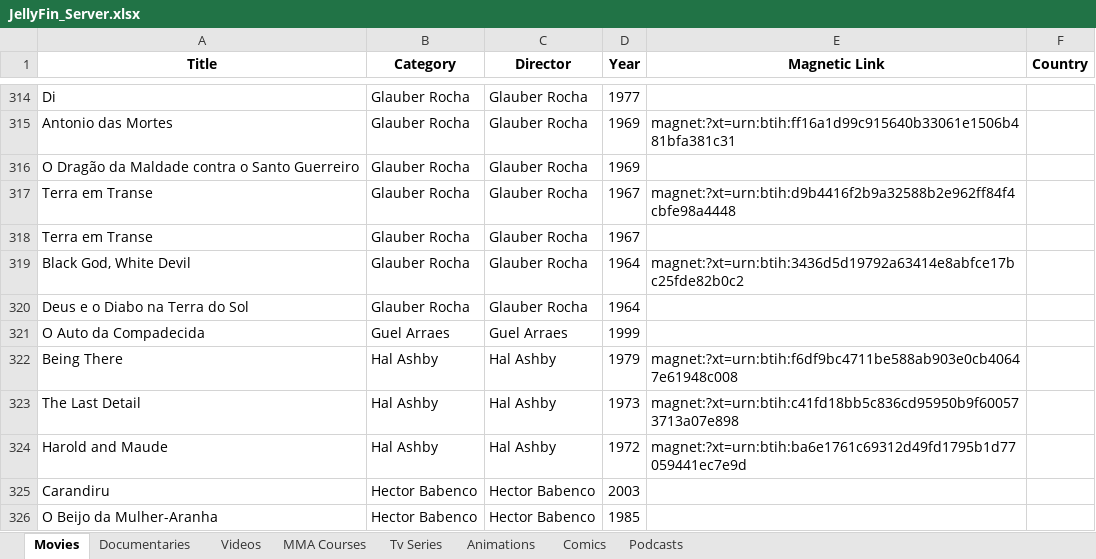
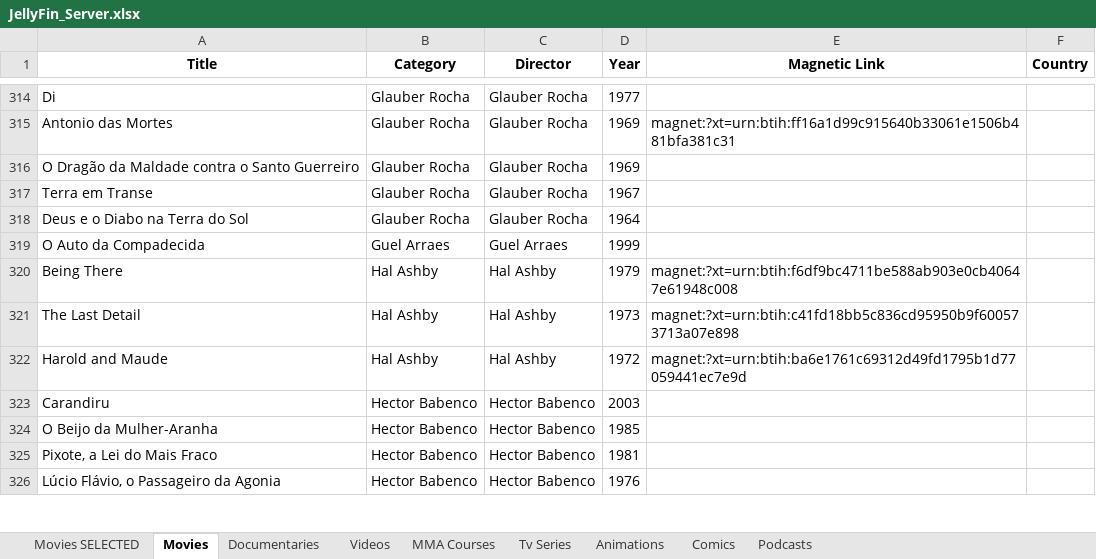
Before and after one commit to GabrielCalheiros/Cinema_Watchlist, an Excel workbook: JellyFin_Server.xlsx, sheet Movies, drawn as a sheet; only a part is shown, gaps mark what is left out; the shorter side is filled out with more unchanged rows; values as stored, in another font and other column widths than the file's, no borders; the diff names each change by its address in the sheet, - before the commit and + after, or states it on an @@ line.

Commit message:
adding mobi lists

```diff
--- a/JellyFin_Server.xlsx (sheet Movies)
+++ b/JellyFin_Server.xlsx (sheet Movies)
+sheet tab: Movies SELECTED
-row 317: Terra em Transe | Glauber Rocha | Glauber Rocha | 1967 | magnet:?xt=urn:btih:d9b4416f2b9a32588b2e962ff84f4cbfe98a4448
-row 319: Black God, White Devil | Glauber Rocha | Glauber Rocha | 1964 | magnet:?xt=urn:btih:3436d5d19792a63414e8abfce17bc25fde82b0c2
```
Also changed, not shown: formulas that keep their value, 8 other files.
